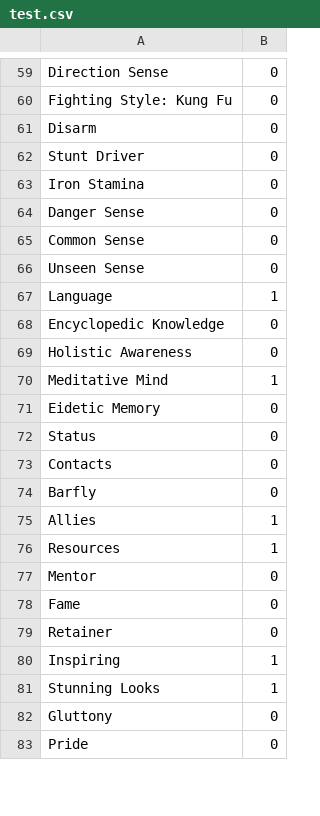
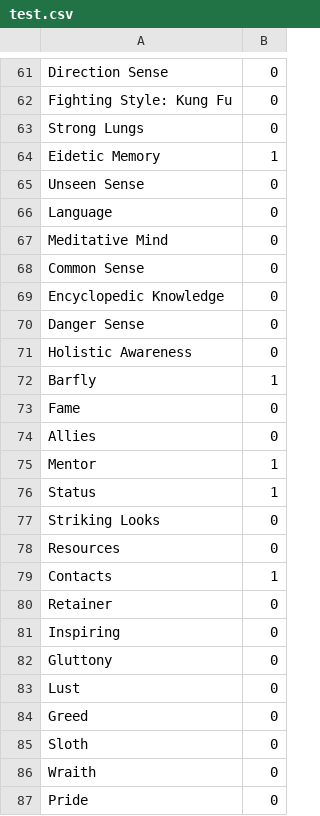
Before and after one commit to dunn0052/Personal-projects, a CSV file: WoD/test.csv, drawn as a sheet; only a part is shown, gaps mark what is left out; the diff covers the shown part only.

```diff
--- a/WoD/test.csv
+++ b/WoD/test.csv
@@ -60,24 +62,26 @@ Direction Sense,0
 Fighting Style: Kung Fu,0
-Disarm,0
-Stunt Driver,0
-Iron Stamina,0
+Strong Lungs,0
+Eidetic Memory,1
+Unseen Sense,0
+Language,0
+Meditative Mind,0
+Common Sense,0
+Encyclopedic Knowledge,0
 Danger Sense,0
-Common Sense,0
-Unseen Sense,0
-Language,1
-Encyclopedic Knowledge,0
 Holistic Awareness,0
-Meditative Mind,1
-Eidetic Memory,0
-Status,0
-Contacts,0
-Barfly,0
-Allies,1
-Resources,1
-Mentor,0
+Barfly,1
 Fame,0
+Allies,0
+Mentor,1
+Status,1
+Striking Looks,0
+Resources,0
+Contacts,1
 Retainer,0
-Inspiring,1
-Stunning Looks,1
+Inspiring,0
 Gluttony,0
+Lust,0
+Greed,0
+Sloth,0
+Wraith,0
 Pride,0
```
Also changed, not shown: 22 added rows, 22 removed rows, 29 moved rows and 14 edited cells elsewhere in this file, 2 other files.
